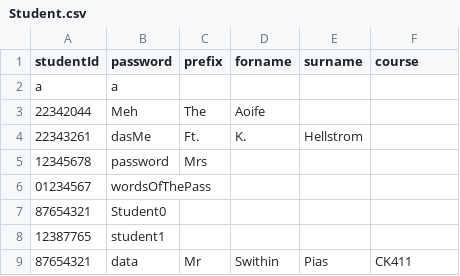
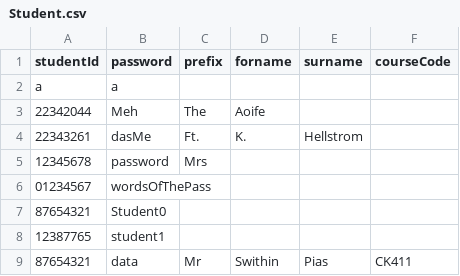
Before and after one commit to Kyle-R-H/CS4013-Project, a CSV file: cs4013_project/target/classes/application/Student.csv, drawn as a sheet.

Commit message:
idk it didnt commit

```diff
--- a/cs4013_project/target/classes/application/Student.csv
+++ b/cs4013_project/target/classes/application/Student.csv
@@ -1,2 +1,2 @@
-studentId,password,prefix,forname,surname,course
+studentId,password,prefix,forname,surname,courseCode
 a,a,,,,
```
